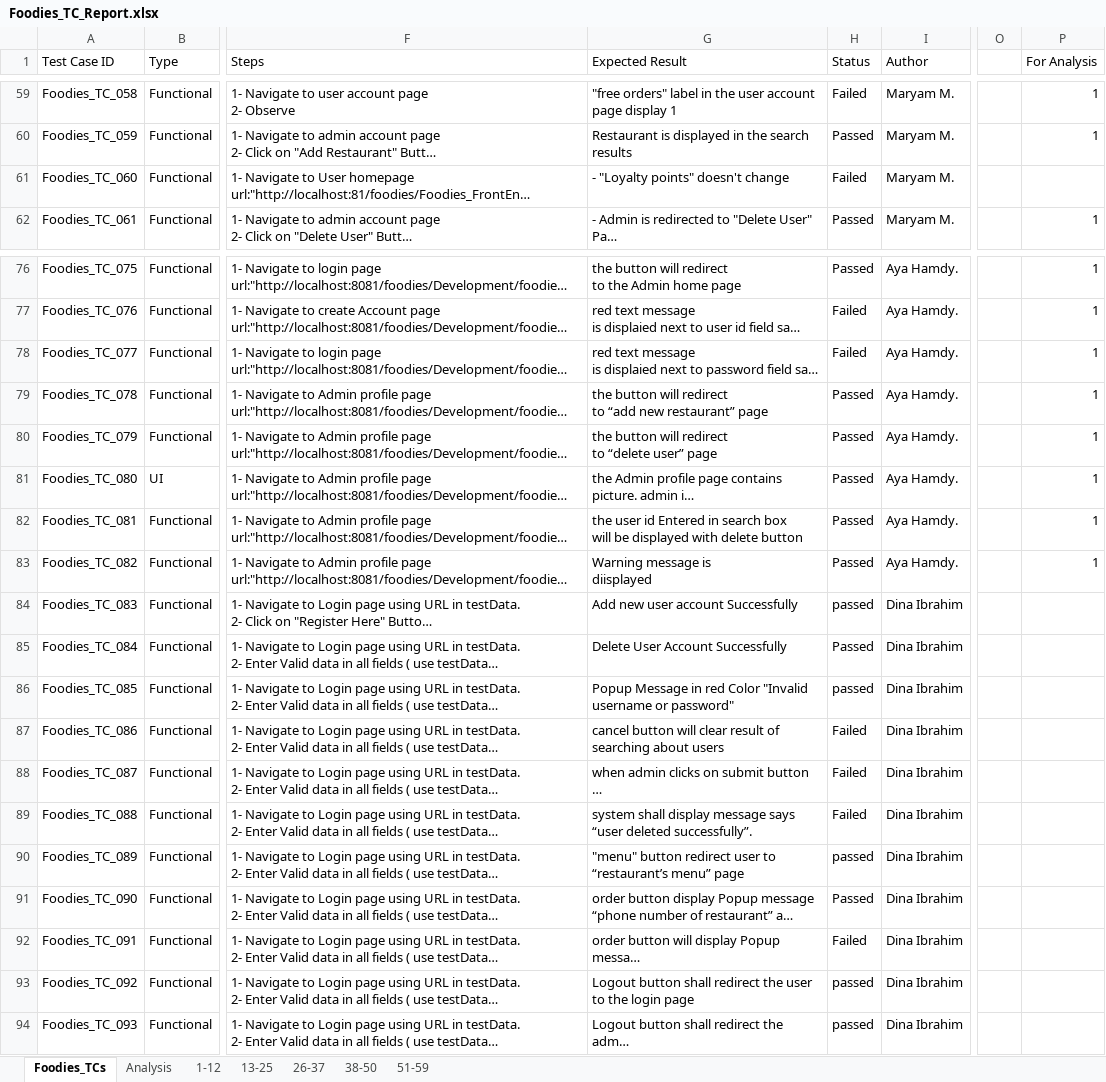
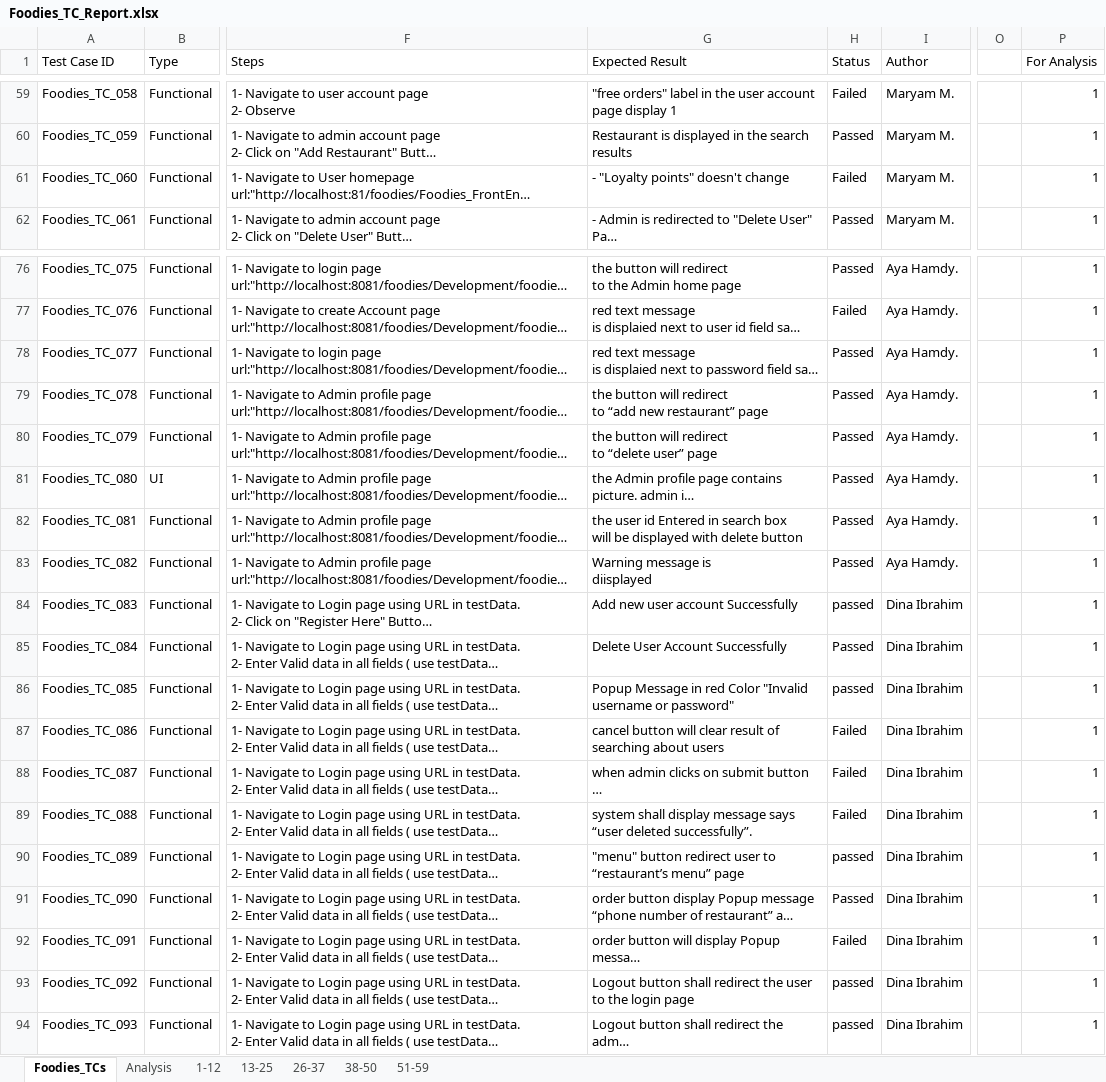
Before and after one commit to AyaHamdyAhmed/Foodies, an Excel workbook: Testing/Foodies_TC_Report.xlsx, sheet Foodies_TCs, drawn as a sheet; only a part is shown, gaps mark what is left out; long unchanged cells end in …; values as stored, in another font and other column widths than the file's, no cell formats; the diff covers the shown part only; the diff names each change by its address in the sheet, - before the commit and + after, or states it on an @@ line.

Commit message:
Update Foodies_TC_Report.xlsx
Add summry report

```diff
--- a/Testing/Foodies_TC_Report.xlsx (sheet Foodies_TCs)
+++ b/Testing/Foodies_TC_Report.xlsx (sheet Foodies_TCs)
-P61 (For Analysis): (empty)
+P61 (For Analysis): 1
-H78 (Status): Failed
+H78 (Status): Passed
-P84:P94 (For Analysis): (empty)
+P84:P94 (For Analysis): 1
```
Also changed, not shown: 50 edited cells elsewhere in this sheet, sheet Analysis, cell formats, charts or pictures.
